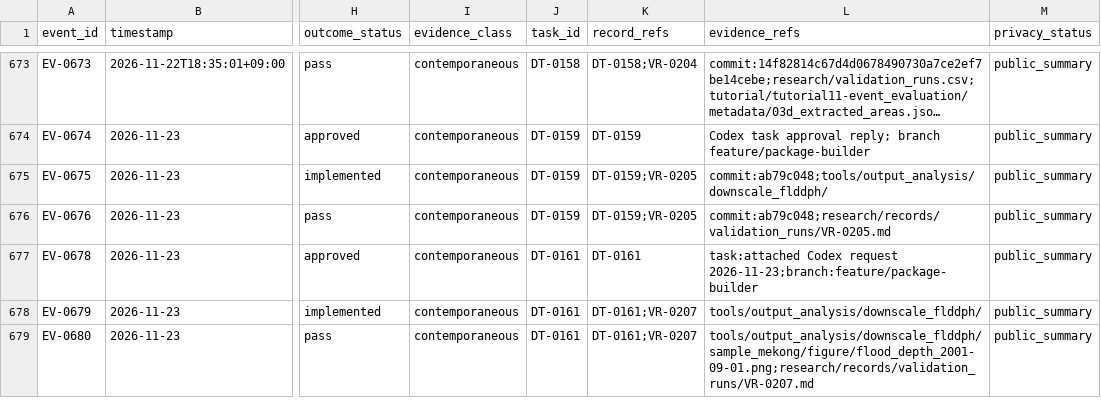
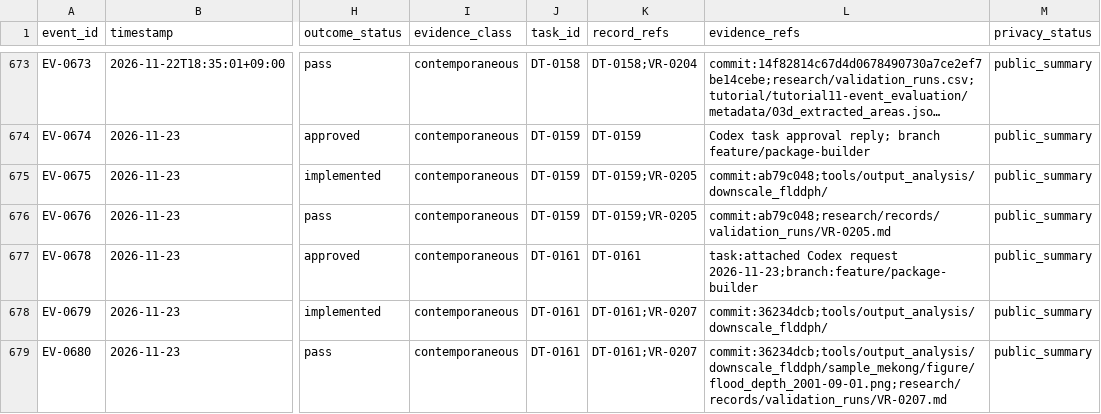
Before and after one commit to global-hydrodynamics/cmf_v5_beta, a CSV file: research/events.csv, drawn as a sheet; only a part is shown, gaps mark what is left out; long unchanged cells end in …; the diff names each change by its address in the sheet, - before the commit and + after, or states it on an @@ line.

```diff
--- a/research/events.csv
+++ b/research/events.csv
-L678 (evidence_refs): tools/output_analysis/downscale_flddph/
+L678 (evidence_refs): commit:36234dcb;tools/output_analysis/downscale_flddph/
-L679 (evidence_refs): tools/output_analysis/downscale_flddph/sample_mekong/figure/flood_depth_2001-09-01.png;research/records/validation_runs/VR-0207.md
+L679 (evidence_refs): commit:36234dcb;tools/output_analysis/downscale_flddph/sample_mekong/figure/flood_depth_2001-09-01.png;research/records/validation_runs/VR-0207.md
```
Also changed, not shown: research/development_tasks.csv, research/validation_runs.csv, 1 other file.
